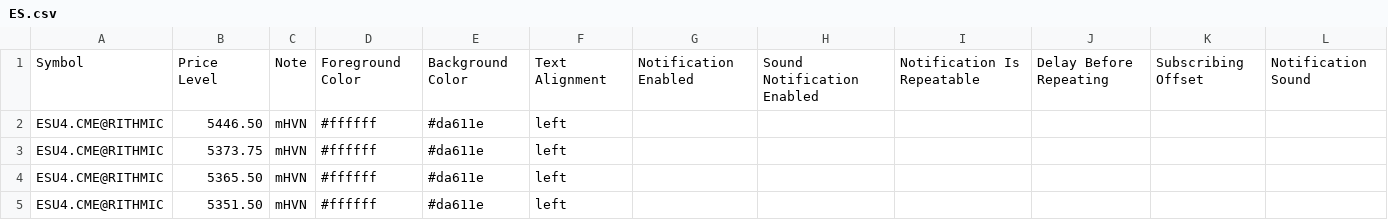
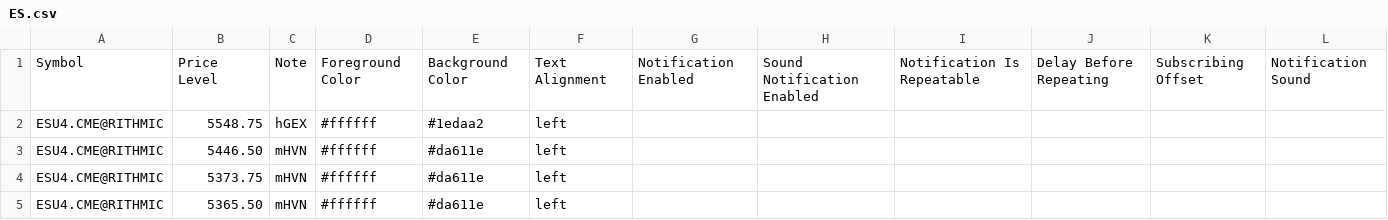
Before and after one commit to snowiesuet/Cloud-notes, a CSV file: ES.csv, drawn as a sheet; only a part is shown; the shorter side is filled out with more unchanged rows; the diff names each change by its address in the sheet, - before the commit and + after, or states it on an @@ line.

Commit message:
Update ES.csv

```diff
--- a/ES.csv
+++ b/ES.csv
+row 2: ESU4.CME@RITHMIC | 5548.75 | hGEX | #ffffff | #1edaa2 | left
```
